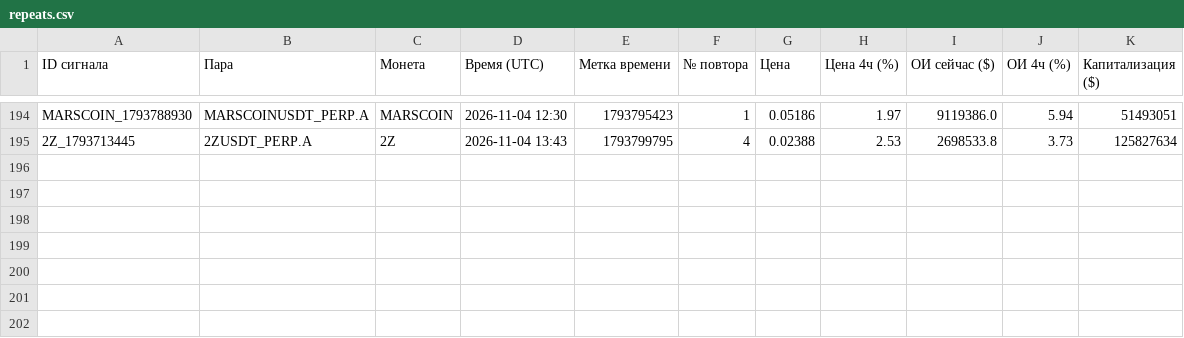
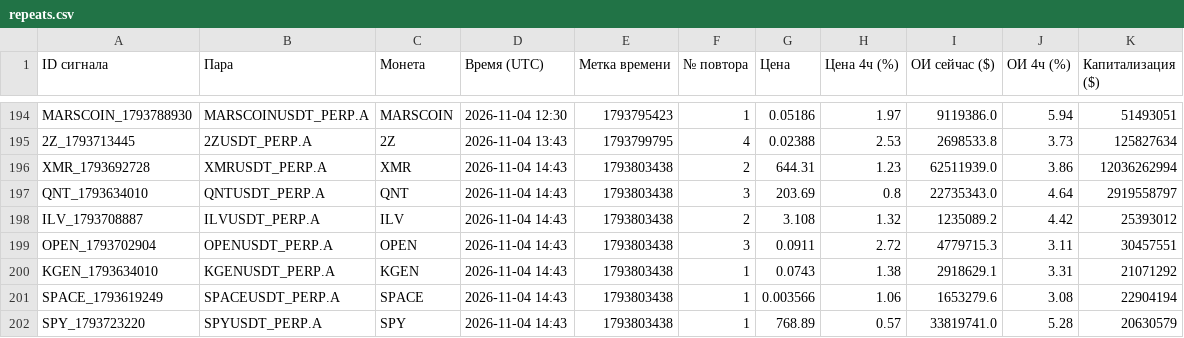
Before and after one commit to HelaPataki/crypto-bot, a CSV file: repeats.csv, drawn as a sheet; only a part is shown, gaps mark what is left out; the diff names each change by its address in the sheet, - before the commit and + after, or states it on an @@ line.

```diff
--- a/repeats.csv
+++ b/repeats.csv
+row 196: XMR_1793692728 | XMRUSDT_PERP.A | XMR | 2026-11-04 14:43 | 1793803438 | 2 | 644.31 | 1.23 | 62511939.0 | 3.86 | 12036262994
+row 197: QNT_1793634010 | QNTUSDT_PERP.A | QNT | 2026-11-04 14:43 | 1793803438 | 3 | 203.69 | 0.8 | 22735343.0 | 4.64 | 2919558797
+row 198: ILV_1793708887 | ILVUSDT_PERP.A | ILV | 2026-11-04 14:43 | 1793803438 | 2 | 3.108 | 1.32 | 1235089.2 | 4.42 | 25393012
+row 199: OPEN_1793702904 | OPENUSDT_PERP.A | OPEN | 2026-11-04 14:43 | 1793803438 | 3 | 0.0911 | 2.72 | 4779715.3 | 3.11 | 30457551
+row 200: KGEN_1793634010 | KGENUSDT_PERP.A | KGEN | 2026-11-04 14:43 | 1793803438 | 1 | 0.0743 | 1.38 | 2918629.1 | 3.31 | 21071292
+row 201: SPACE_1793619249 | SPACEUSDT_PERP.A | SPACE | 2026-11-04 14:43 | 1793803438 | 1 | 0.003566 | 1.06 | 1653279.6 | 3.08 | 22904194
+row 202: SPY_1793723220 | SPYUSDT_PERP.A | SPY | 2026-11-04 14:43 | 1793803438 | 1 | 768.89 | 0.57 | 33819741.0 | 5.28 | 20630579
```
Also changed, not shown: signals.csv, 1 other file.
